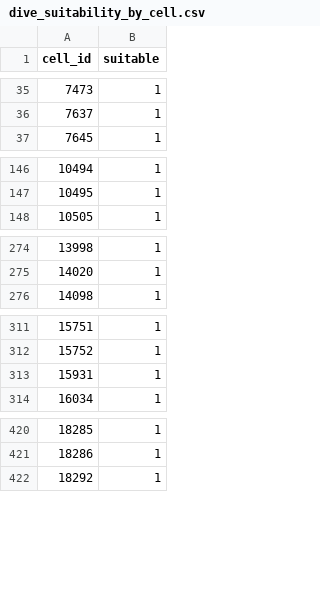
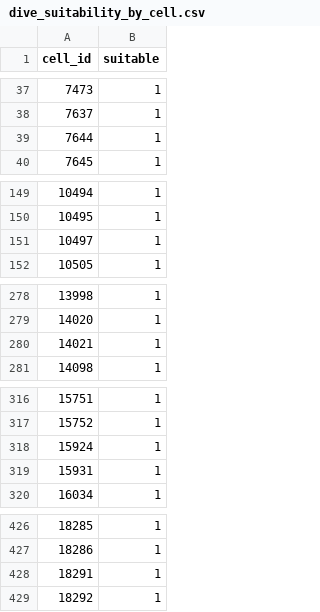
Before and after one commit to emlab-ucsb/ps-tourism, a CSV file: data/dive/dive_suitability_by_cell.csv, drawn as a sheet; only a part is shown, gaps mark what is left out; the diff covers the shown part only.

```diff
--- a/data/dive/dive_suitability_by_cell.csv
+++ b/data/dive/dive_suitability_by_cell.csv
@@ -36,2 +38,3 @@ cell_id,suitable
 7637,1
+7644,1
 7645,1
@@ -147,2 +150,3 @@ cell_id,suitable
 10495,1
+10497,1
 10505,1
@@ -275,2 +279,3 @@ cell_id,suitable
 14020,1
+14021,1
 14098,1
@@ -312,2 +317,3 @@ cell_id,suitable
 15752,1
+15924,1
 15931,1
@@ -421,2 +427,3 @@ cell_id,suitable
 18286,1
+18291,1
 18292,1
```
Also changed, not shown: 48 added rows and 7 removed rows elsewhere in this file, 28 other files.
